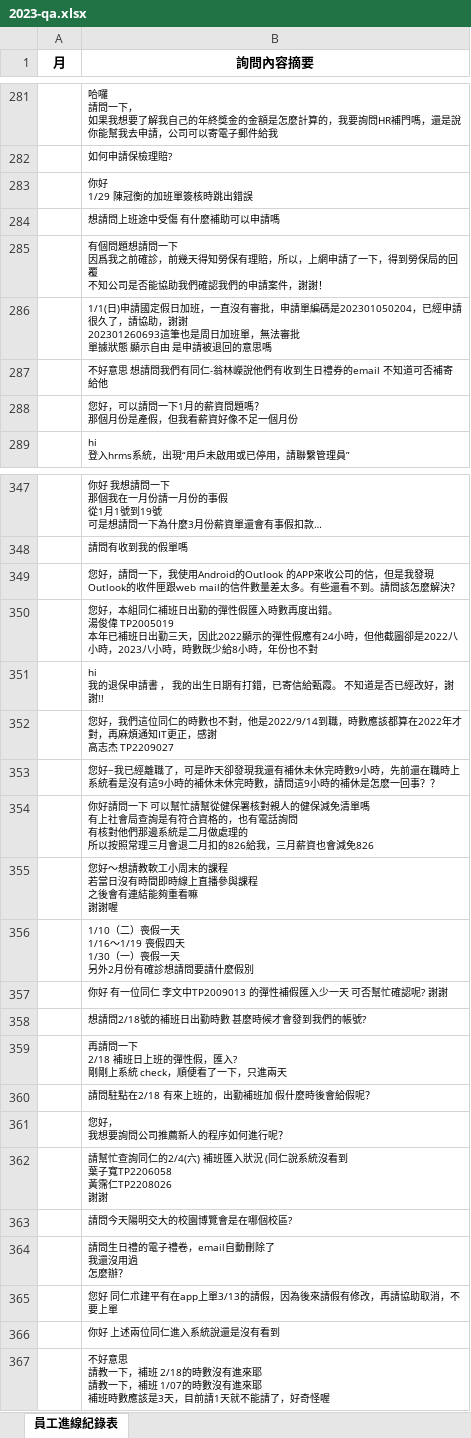
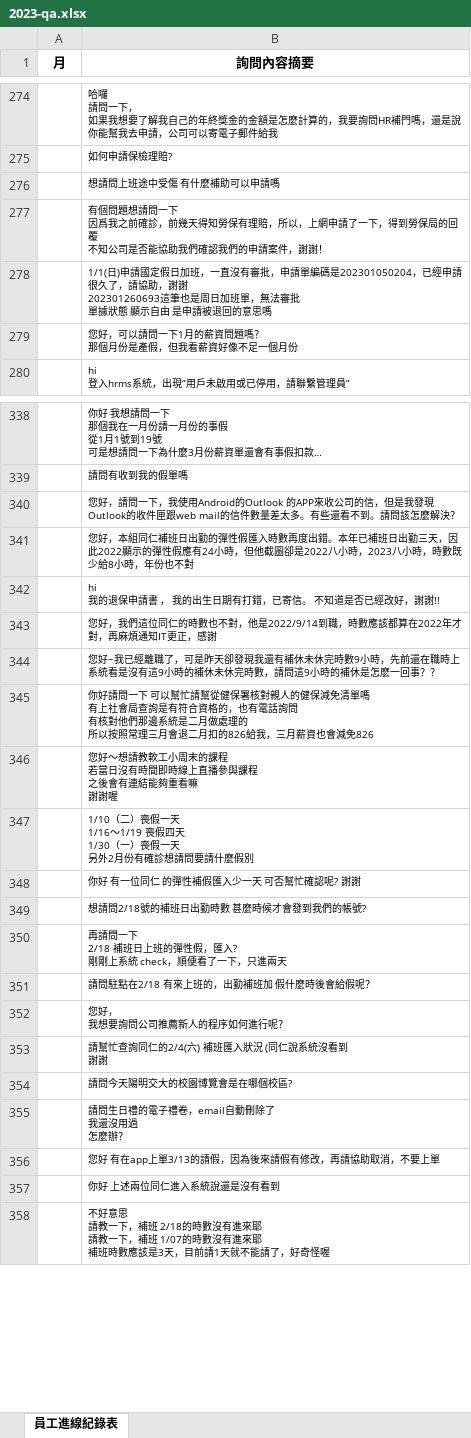
Before and after one commit to johnccshen/wits-faq-bot, an Excel workbook: src/data/2023-qa.xlsx, sheet 員工進線紀錄表, drawn as a sheet; only a part is shown, gaps mark what is left out; long unchanged cells end in …; values as stored, in another font and other column widths than the file's, no borders; removed rows and columns are numbered as before the commit, all else as after; ↵ is a line break in a cell; the diff covers the shown part only; the diff names each change by its address in the sheet, - before the commit and + after, or states it on an @@ line.

```diff
--- a/src/data/2023-qa.xlsx (sheet 員工進線紀錄表)
+++ b/src/data/2023-qa.xlsx (sheet 員工進線紀錄表)
-row 283:  | 你好 ↵ 1/29 陳冠衡的加班單簽核時跳出錯誤
-row 287:  | 不好意思 想請問我們有同仁-翁林嶸說他們有收到生日禮券的email 不知道可否補寄給他
-B341 (詢問內容摘要): …度出錯。 ↵ 湯俊偉 TP2005019 ↵ 本年已補…
+B341 (詢問內容摘要): …度出錯。本年已補…
-B342 (詢問內容摘要): hi ↵ 我的退保申請書 ， 我的出生日期有打錯，已寄信給甄霞。 不知道是否已經改好，謝謝!!
+B342 (詢問內容摘要): hi ↵ 我的退保申請書 ， 我的出生日期有打錯，已寄信。 不知道是否已經改好，謝謝!!
-B343 (詢問內容摘要): …正，感謝 ↵ 高志杰 TP2209027
+B343 (詢問內容摘要): …正，感謝
-B348 (詢問內容摘要): 你好 有一位同仁 李文中TP2009013 的彈性補假匯入少一天 可否幫忙確認呢? 謝謝
+B348 (詢問內容摘要): 你好 有一位同仁 的彈性補假匯入少一天 可否幫忙確認呢? 謝謝
-B353 (詢問內容摘要): …沒看到 ↵ 葉子寬TP2206058 ↵ 黃霈仁TP2208026 ↵ 謝謝
+B353 (詢問內容摘要): …沒看到 ↵ 謝謝
-B356 (詢問內容摘要): 您好 同仁朮建平有在app上單3/13的請假，因為後來請假有修改，再請協助取消，不要上單
+B356 (詢問內容摘要): 您好 有在app上單3/13的請假，因為後來請假有修改，再請協助取消，不要上單
```
Also changed, not shown: 7 removed rows and 5 edited cells elsewhere in this sheet, 7 other files.
